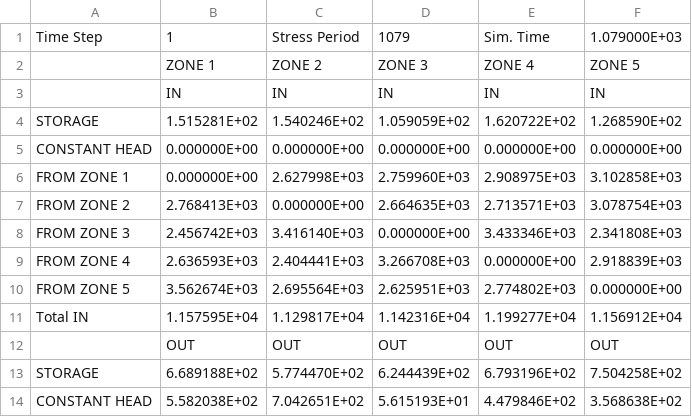
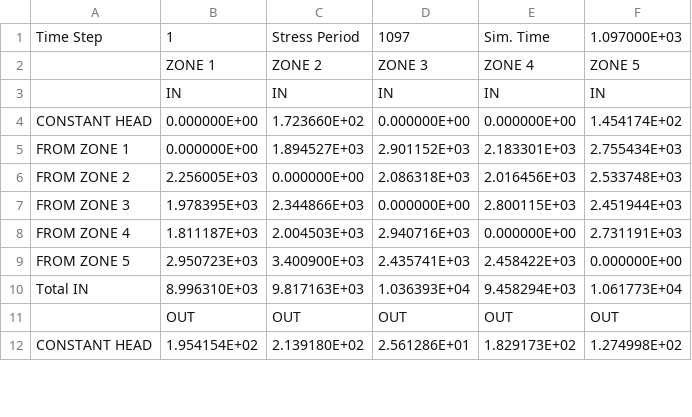
Before and after one commit to modflowpy/flopy, a CSV file: examples/data/zonbud_examples/freyberg_mlt_zonebudget.csv, drawn as a sheet; only a part is shown; the diff covers the shown part only.

```diff
--- a/examples/data/zonbud_examples/freyberg_mlt_zonebudget.csv
+++ b/examples/data/zonbud_examples/freyberg_mlt_zonebudget.csv
@@ -1,14 +1,12 @@
-Time Step,   1,Stress Period,1079,Sim. Time, 1.079000E+03,,
+Time Step,   1,Stress Period,1097,Sim. Time, 1.097000E+03,,
                 ,  ZONE   1      ,  ZONE   2      ,  ZONE   3      ,  ZONE   4      ,  ZONE   5      ,
                 ,    IN          ,    IN          ,    IN          ,    IN          ,    IN          ,
-         STORAGE,    1.515281E+02,    1.540246E+02,    1.059059E+02,    1.620722E+02,    1.268590E+02,
-   CONSTANT HEAD,    0.000000E+00,    0.000000E+00,    0.000000E+00,    0.000000E+00,    0.000000E+00,
-   FROM ZONE   1,    0.000000E+00,    2.627998E+03,    2.759960E+03,    2.908975E+03,    3.102858E+03,
-   FROM ZONE   2,    2.768413E+03,    0.000000E+00,    2.664635E+03,    2.713571E+03,    3.078754E+03,
-   FROM ZONE   3,    2.456742E+03,    3.416140E+03,    0.000000E+00,    3.433346E+03,    2.341808E+03,
-   FROM ZONE   4,    2.636593E+03,    2.404441E+03,    3.266708E+03,    0.000000E+00,    2.918839E+03,
-   FROM ZONE   5,    3.562674E+03,    2.695564E+03,    2.625951E+03,    2.774802E+03,    0.000000E+00,
-Total IN        ,    1.157595E+04,    1.129817E+04,    1.142316E+04,    1.199277E+04,    1.156912E+04,
+   CONSTANT HEAD,    0.000000E+00,    1.723660E+02,    0.000000E+00,    0.000000E+00,    1.454174E+02,
+   FROM ZONE   1,    0.000000E+00,    1.894527E+03,    2.901152E+03,    2.183301E+03,    2.755434E+03,
+   FROM ZONE   2,    2.256005E+03,    0.000000E+00,    2.086318E+03,    2.016456E+03,    2.533748E+03,
+   FROM ZONE   3,    1.978395E+03,    2.344866E+03,    0.000000E+00,    2.800115E+03,    2.451944E+03,
+   FROM ZONE   4,    1.811187E+03,    2.004503E+03,    2.940716E+03,    0.000000E+00,    2.731191E+03,
+   FROM ZONE   5,    2.950723E+03,    3.400900E+03,    2.435741E+03,    2.458422E+03,    0.000000E+00,
+Total IN        ,    8.996310E+03,    9.817163E+03,    1.036393E+04,    9.458294E+03,    1.061773E+04,
                 ,   OUT          ,   OUT          ,   OUT          ,   OUT          ,   OUT          ,
-         STORAGE,    6.689188E+02,    5.774470E+02,    6.244439E+02,    6.793196E+02,    7.504258E+02,
-   CONSTANT HEAD,    5.582038E+02,    7.042651E+02,    5.615193E+01,    4.479846E+02,    3.568638E+02,
+   CONSTANT HEAD,    1.954154E+02,    2.139180E+02,    2.561286E+01,    1.829173E+02,    1.274998E+02,
```
Also changed, not shown: 3 added rows, 3 removed rows and 20 edited cells elsewhere in this file, 1 other file.
